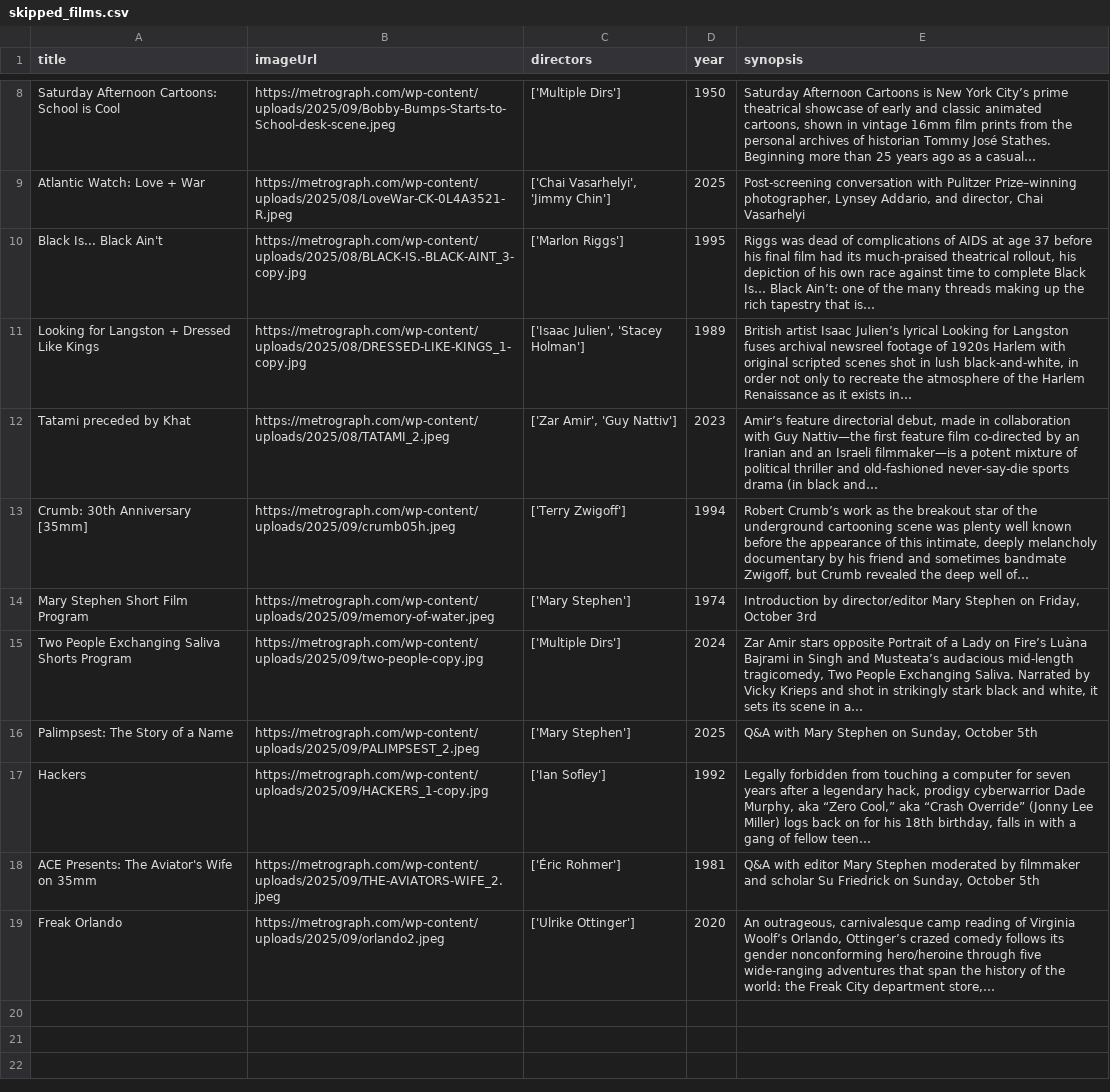
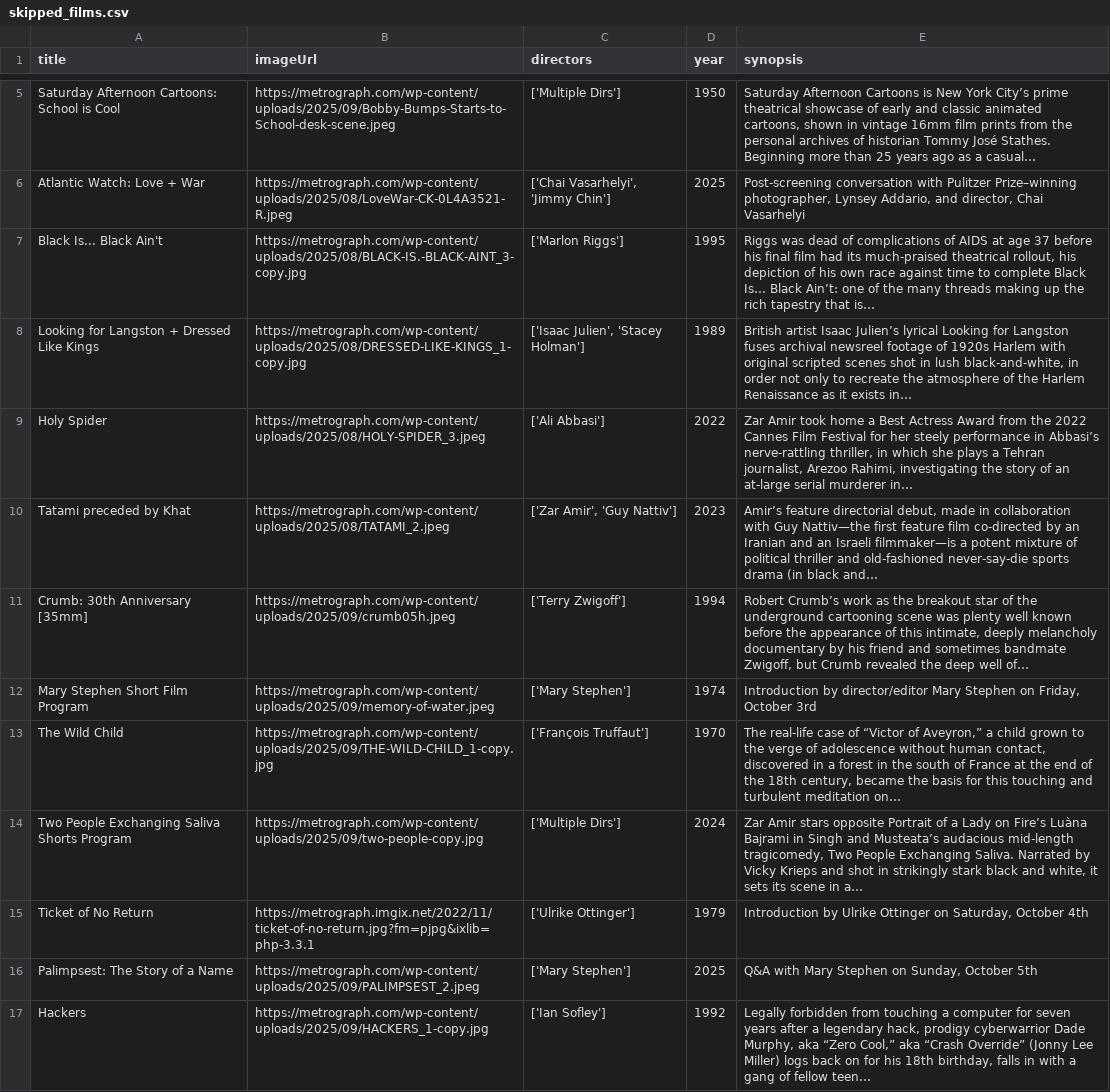
Before and after one commit to ningning621/metrograph_showtimes, a CSV file: scripts/scrap/data/skipped_films.csv, drawn as a sheet; only a part is shown, gaps mark what is left out; the shorter side is filled out with more unchanged rows; the diff covers the shown part only; the diff names each change by its address in the sheet, - before the commit and + after, or states it on an @@ line.

```diff
--- a/scripts/scrap/data/skipped_films.csv
+++ b/scripts/scrap/data/skipped_films.csv
+row 9: Holy Spider | https://metrograph.com/wp-content/uploads/2025/08/HOLY-SPIDER_3.jpeg | ['Ali Abbasi'] | 2022 | Zar Amir took home a Best Actress Award from the 2022 Cannes Film Festival for her steely performance in Abbasi’s nerve-rattling thriller, in which she plays a Tehran journalist, Arezoo Rahimi, investigating the story of an at-large serial murderer in…
+row 13: The Wild Child | https://metrograph.com/wp-content/uploads/2025/09/THE-WILD-CHILD_1-copy.jpg | ['François Truffaut'] | 1970 | The real-life case of “Victor of Aveyron,” a child grown to the verge of adolescence without human contact, discovered in a forest in the south of France at the end of the 18th century, became the basis for this touching and turbulent meditation on…
+row 15: Ticket of No Return | https://metrograph.imgix.net/2022/11/ticket-of-no-return.jpg?fm=pjpg&ixlib=php-3.3.1 | ['Ulrike Ottinger'] | 1979 | Introduction by Ulrike Ottinger on Saturday, October 4th
```
Also changed, not shown: 3 removed rows, 1 moved row and 1 edited cell elsewhere in this file, scripts/scrap/data/parsed_films.csv, 1 other file.
